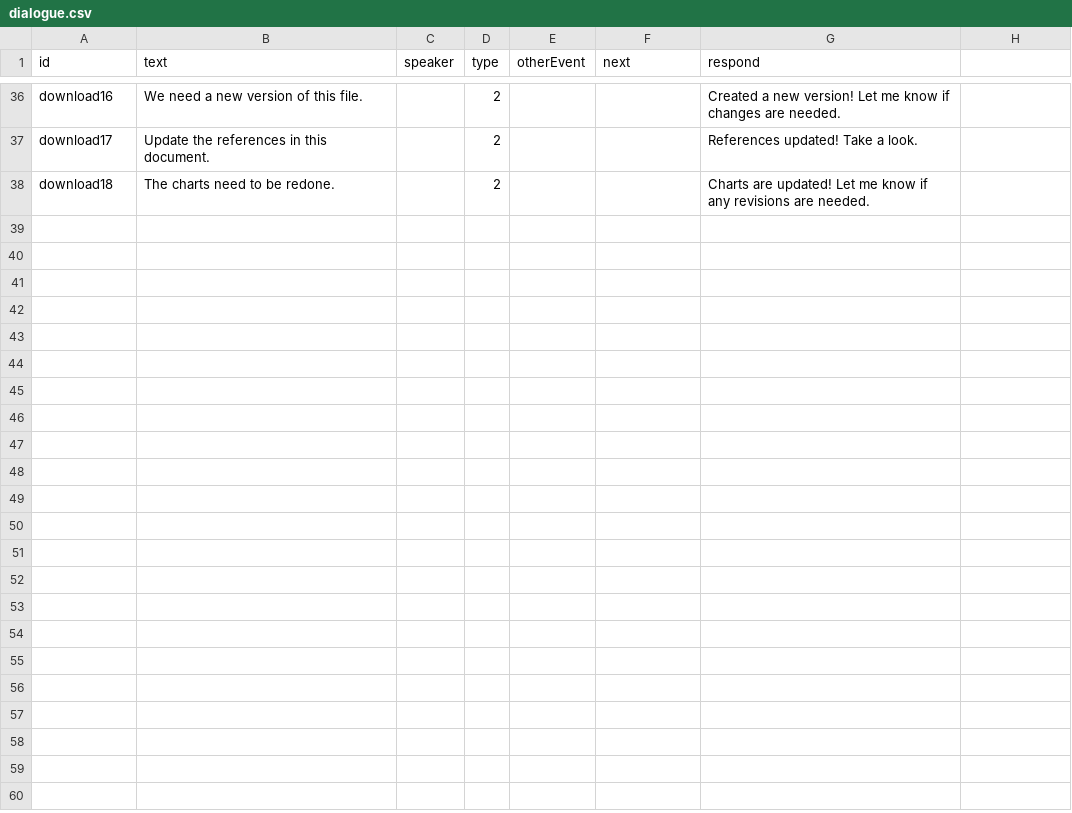
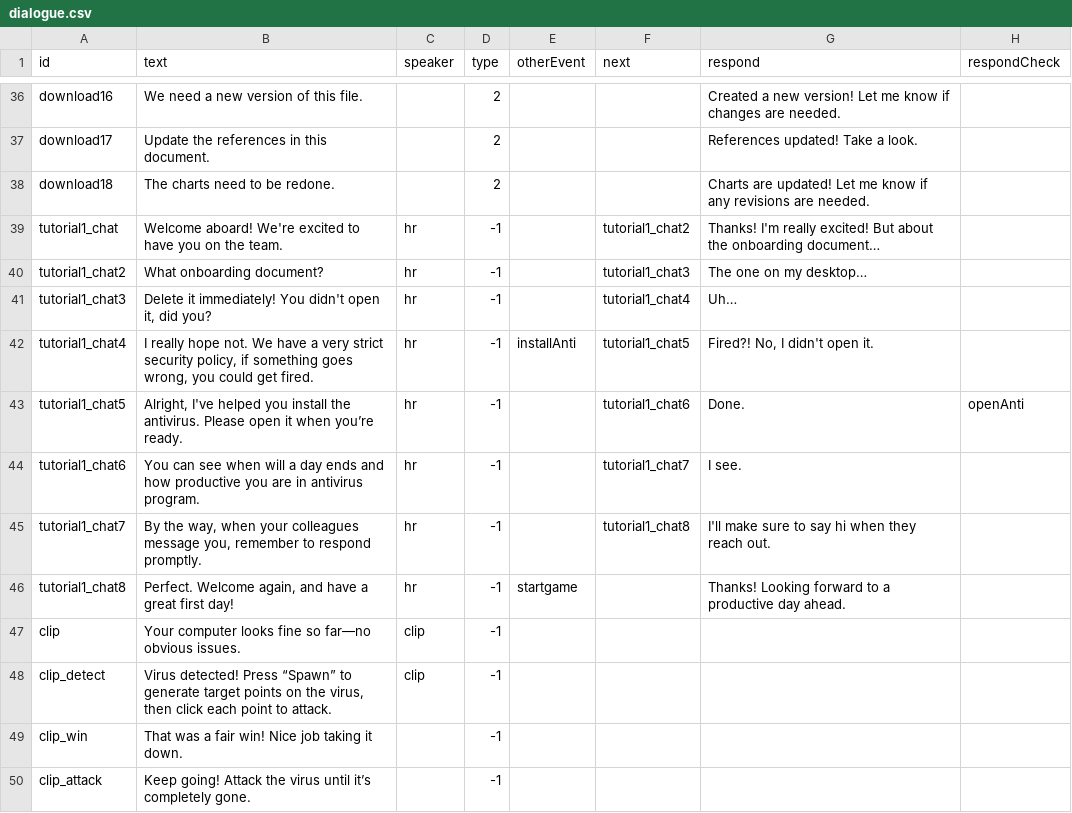
Before and after one commit to shshwdr/NothingCanGoWrong, a CSV file: Assets/Resources/csv/dialogue.csv, drawn as a sheet; only a part is shown, gaps mark what is left out; the diff names each change by its address in the sheet, - before the commit and + after, or states it on an @@ line.

Commit message:
tutorial

```diff
--- a/Assets/Resources/csv/dialogue.csv
+++ b/Assets/Resources/csv/dialogue.csv
-H1: (empty)
+H1: respondCheck
+row 39: tutorial1_chat | Welcome aboard! We're excited to have you on the team. | hr | -1 |  | tutorial1_chat2 | Thanks! I'm really excited! But about the onboarding document…
+row 40: tutorial1_chat2 | What onboarding document? | hr | -1 |  | tutorial1_chat3 | The one on my desktop…
+row 41: tutorial1_chat3 | Delete it immediately! You didn't open it, did you? | hr | -1 |  | tutorial1_chat4 | Uh…
+row 42: tutorial1_chat4 | I really hope not. We have a very strict security policy, if something goes wrong, you could get fired. | hr | -1 | installAnti | tutorial1_chat5 | Fired?! No, I didn't open it.
+row 43: tutorial1_chat5 | Alright, I've helped you install the antivirus. Please open it when you’re ready. | hr | -1 |  | tutorial1_chat6 | Done. | openAnti
+row 44: tutorial1_chat6 | You can see when will a day ends and how productive you are in antivirus program. | hr | -1 |  | tutorial1_chat7 | I see.
+row 45: tutorial1_chat7 | By the way, when your colleagues message you, remember to respond promptly. | hr | -1 |  | tutorial1_chat8 | I'll make sure to say hi when they reach out.
+row 46: tutorial1_chat8 | Perfect. Welcome again, and have a great first day! | hr | -1 | startgame |  | Thanks! Looking forward to a productive day ahead.
+row 47: clip | Your computer looks fine so far—no obvious issues. | clip | -1
+row 48: clip_detect | Virus detected! Press “Spawn” to generate target points on the virus, then click each point to attack. | clip | -1
+row 49: clip_win | That was a fair win! Nice job taking it down. |  | -1
+row 50: clip_attack | Keep going! Attack the virus until it’s completely gone. |  | -1
```
Also changed, not shown: 48 other files.
